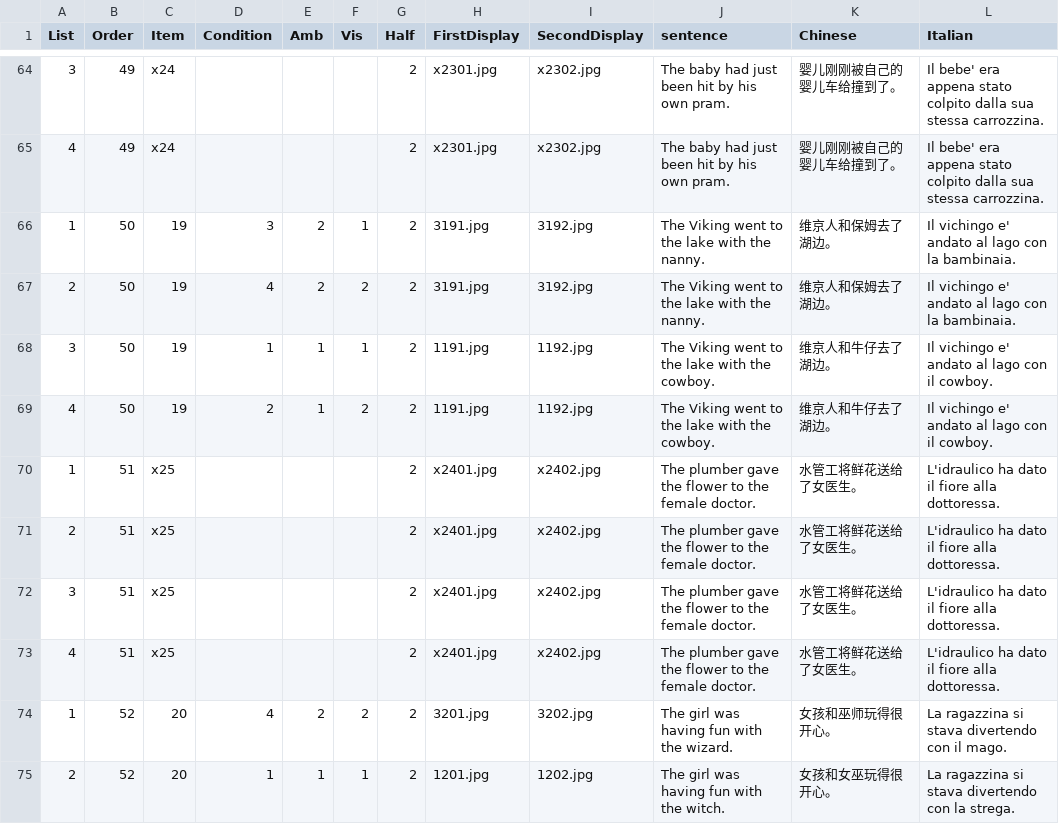
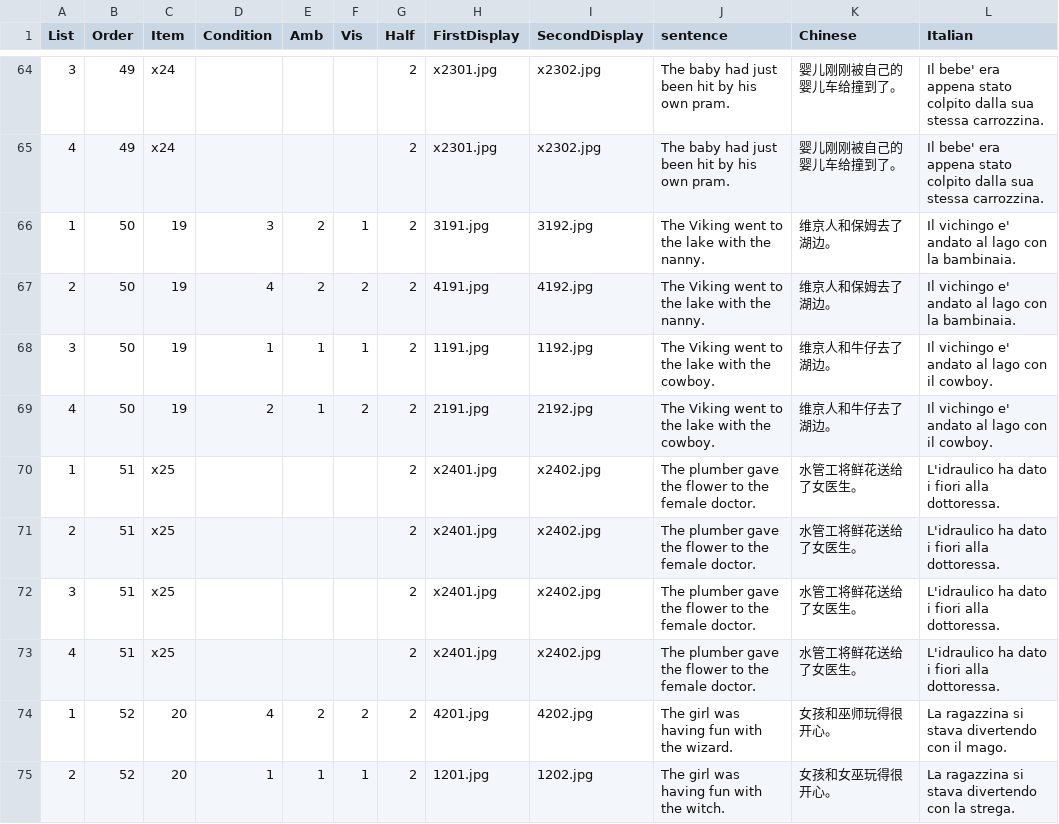
Before and after one commit to awpzs/PlayMobil_CHN, a CSV file: chunk_includes/block_2.csv, drawn as a sheet; only a part is shown, gaps mark what is left out; the diff covers the shown part only.

```diff
--- a/chunk_includes/block_2.csv
+++ b/chunk_includes/block_2.csv
@@ -66,10 +66,10 @@ List,Order,Item,Condition,Amb,Vis,Half,FirstDisplay,SecondDisplay,sentence,Chine
 1,50,19,3,2,1,2,3191.jpg,3192.jpg,The Viking went to the lake with the nanny.,维京人和保姆去了湖边。,Il vichingo e' andato al lago con la bambinaia.
-2,50,19,4,2,2,2,3191.jpg,3192.jpg,The Viking went to the lake with the nanny.,维京人和保姆去了湖边。,Il vichingo e' andato al lago con la bambinaia.
+2,50,19,4,2,2,2,4191.jpg,4192.jpg,The Viking went to the lake with the nanny.,维京人和保姆去了湖边。,Il vichingo e' andato al lago con la bambinaia.
 3,50,19,1,1,1,2,1191.jpg,1192.jpg,The Viking went to the lake with the cowboy.,维京人和牛仔去了湖边。,Il vichingo e' andato al lago con il cowboy.
-4,50,19,2,1,2,2,1191.jpg,1192.jpg,The Viking went to the lake with the cowboy.,维京人和牛仔去了湖边。,Il vichingo e' andato al lago con il cowboy.
-1,51,x25,,,,2,x2401.jpg,x2402.jpg,The plumber gave the flower to the female doctor.,水管工将鲜花送给了女医生。,L'idraulico ha dato il fiore alla dottoressa.
-2,51,x25,,,,2,x2401.jpg,x2402.jpg,The plumber gave the flower to the female doctor.,水管工将鲜花送给了女医生。,L'idraulico ha dato il fiore alla dottoressa.
-3,51,x25,,,,2,x2401.jpg,x2402.jpg,The plumber gave the flower to the female doctor.,水管工将鲜花送给了女医生。,L'idraulico ha dato il fiore alla dottoressa.
-4,51,x25,,,,2,x2401.jpg,x2402.jpg,The plumber gave the flower to the female doctor.,水管工将鲜花送给了女医生。,L'idraulico ha dato il fiore alla dottoressa.
-1,52,20,4,2,2,2,3201.jpg,3202.jpg,The girl was having fun with the wizard.,女孩和巫师玩得很开心。,La ragazzina si stava divertendo con il mago.
+4,50,19,2,1,2,2,2191.jpg,2192.jpg,The Viking went to the lake with the cowboy.,维京人和牛仔去了湖边。,Il vichingo e' andato al lago con il cowboy.
+1,51,x25,,,,2,x2401.jpg,x2402.jpg,The plumber gave the flower to the female doctor.,水管工将鲜花送给了女医生。,L'idraulico ha dato i fiori alla dottoressa.
+2,51,x25,,,,2,x2401.jpg,x2402.jpg,The plumber gave the flower to the female doctor.,水管工将鲜花送给了女医生。,L'idraulico ha dato i fiori alla dottoressa.
+3,51,x25,,,,2,x2401.jpg,x2402.jpg,The plumber gave the flower to the female doctor.,水管工将鲜花送给了女医生。,L'idraulico ha dato i fiori alla dottoressa.
+4,51,x25,,,,2,x2401.jpg,x2402.jpg,The plumber gave the flower to the female doctor.,水管工将鲜花送给了女医生。,L'idraulico ha dato i fiori alla dottoressa.
+1,52,20,4,2,2,2,4201.jpg,4202.jpg,The girl was having fun with the wizard.,女孩和巫师玩得很开心。,La ragazzina si stava divertendo con il mago.
 2,52,20,1,1,1,2,1201.jpg,1202.jpg,The girl was having fun with the witch.,女孩和女巫玩得很开心。,La ragazzina si stava divertendo con la strega.
```
Also changed, not shown: 78 edited cells elsewhere in this file, chunk_includes/block_1.csv, chunk_includes/prac.csv, 15 other files.
